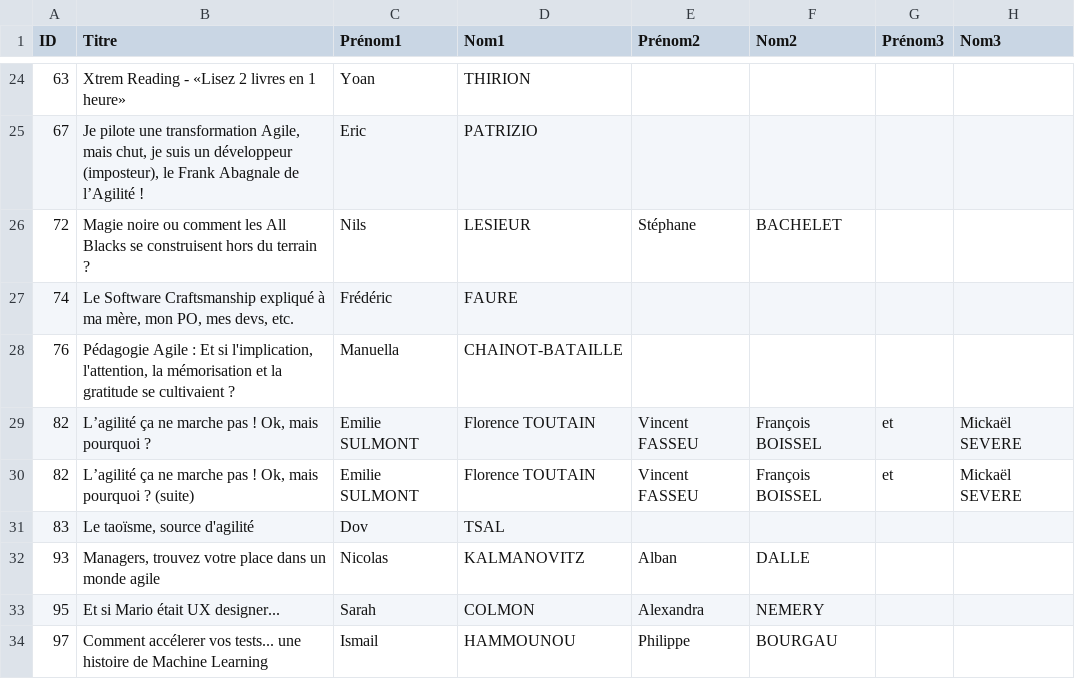
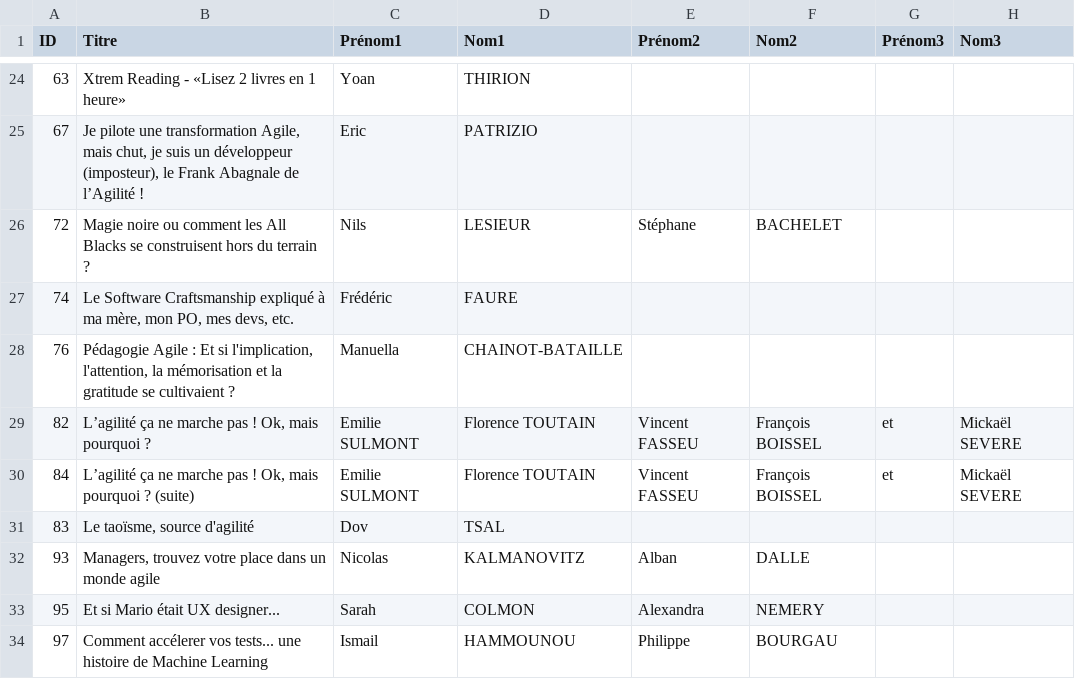
Before and after one commit to ismailnguyen/AgileFrance-PWA, a CSV file: src/datas/schedule.csv, drawn as a sheet; only a part is shown, gaps mark what is left out; the diff names each change by its address in the sheet, - before the commit and + after, or states it on an @@ line.

```diff
--- a/src/datas/schedule.csv
+++ b/src/datas/schedule.csv
-A30 (ID): 82
+A30 (ID): 84
```
Also changed, not shown: 3 other files.
